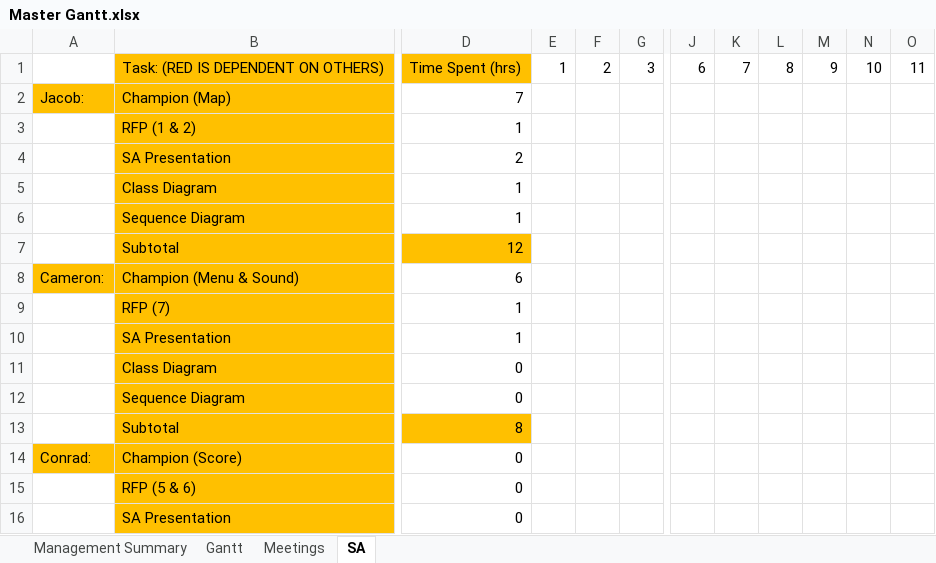
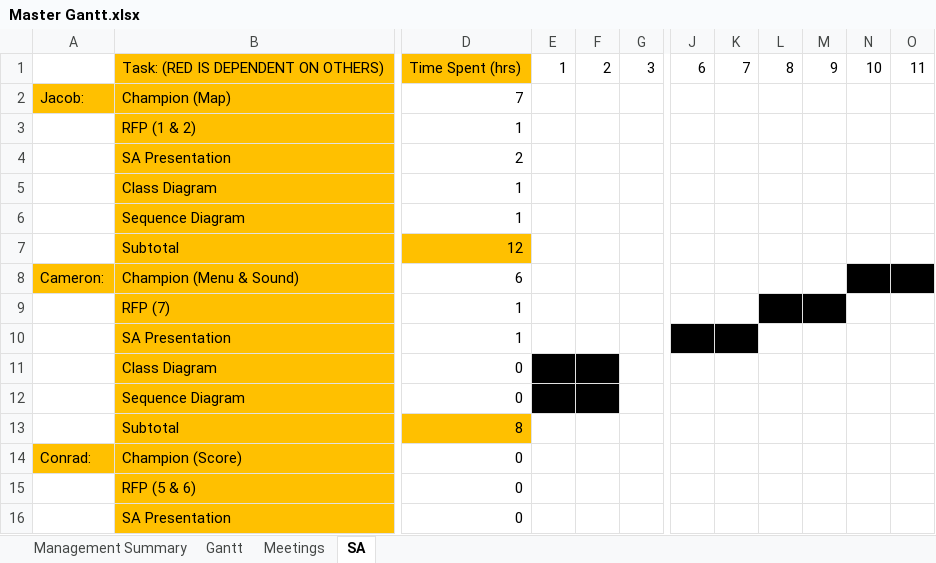
Before and after one commit to Jacob-Friedberg/Maze_Runner, an Excel workbook: Documents/Master Gantt.xlsx, sheet SA, drawn as a sheet; only a part is shown, gaps mark what is left out; values as stored, in another font and other column widths than the file's, no borders; the diff names each change by its address in the sheet, - before the commit and + after, or states it on an @@ line.

Commit message:
updated stuff

```diff
--- a/Documents/Master Gantt.xlsx (sheet SA)
+++ b/Documents/Master Gantt.xlsx (sheet SA)
-N8:O8 fill: none
+N8:O8 fill: #000000
-L9:M9 fill: none
+L9:M9 fill: #000000
-J10:K10 fill: none
+J10:K10 fill: #000000
-E11:F12 fill: none
+E11:F12 fill: #000000
```
